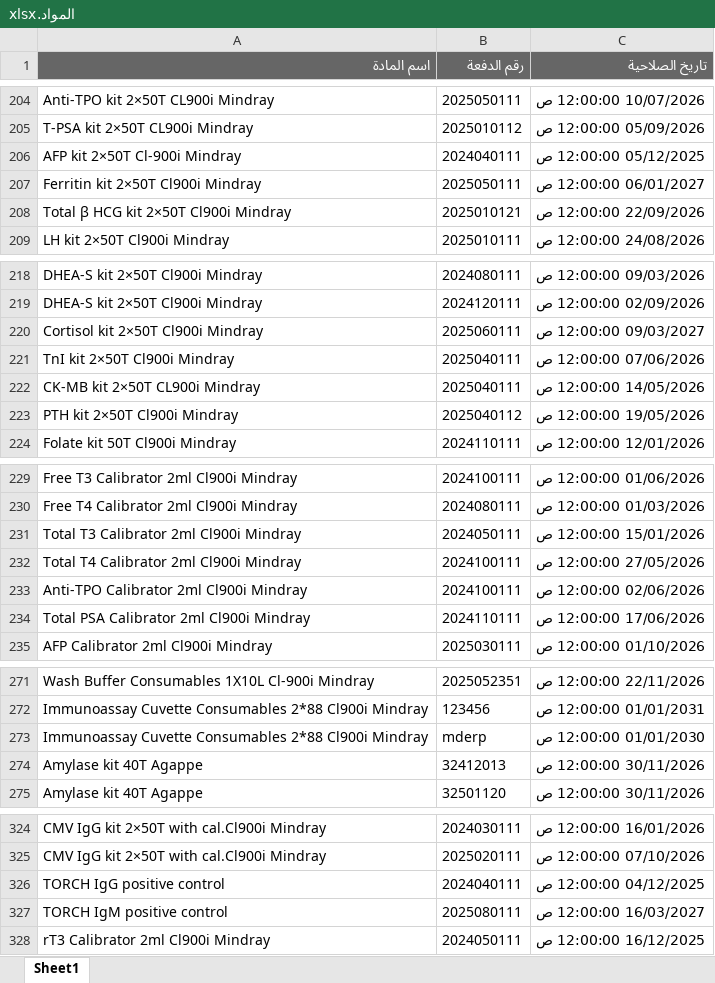
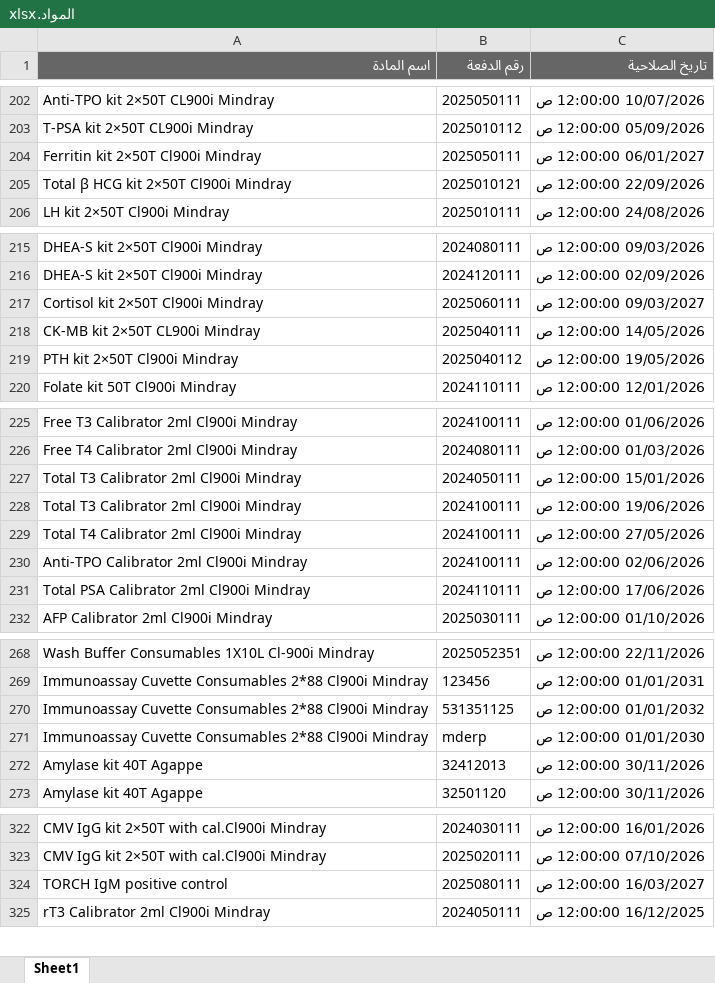
Before and after one commit to abdallawolf92/expiry-check, an Excel workbook: المواد.xlsx, sheet Sheet1, drawn as a sheet; only a part is shown, gaps mark what is left out; values as stored, in another font and other column widths than the file's, no borders; removed rows and columns are numbered as before the commit, all else as after; the diff covers the shown part only; the diff names each change by its address in the sheet, - before the commit and + after, or states it on an @@ line.

```diff
--- a/المواد.xlsx (sheet Sheet1)
+++ b/المواد.xlsx (sheet Sheet1)
-row 206: AFP kit 2×50T Cl-900i Mindray | 2024040111 | 05/12/2025 12:00:00 ص
-row 221: TnI kit 2×50T Cl900i Mindray | 2025040111 | 07/06/2026 12:00:00 ص
+row 228: Total T3 Calibrator 2ml Cl900i Mindray | 2024100111 | 19/06/2026 12:00:00 ص
+row 270: Immunoassay Cuvette Consumables 2*88 Cl900i Mindray | 531351125 | 01/01/2032 12:00:00 ص
-row 326: TORCH IgG positive control | 2024040111 | 04/12/2025 12:00:00 ص
```
Also changed, not shown: 1 added row, 11 removed rows and 2 edited cells elsewhere in this sheet.
